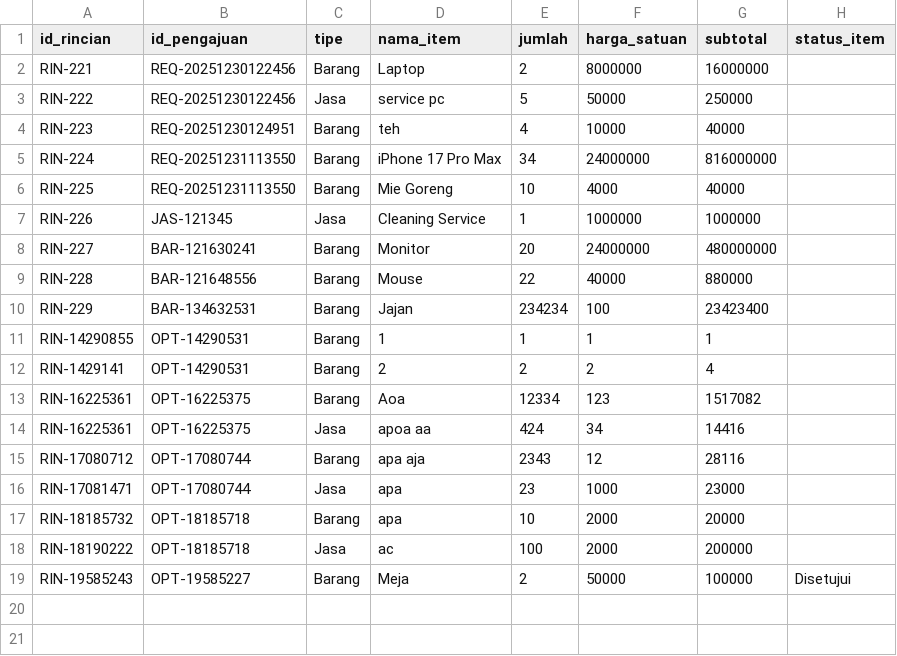
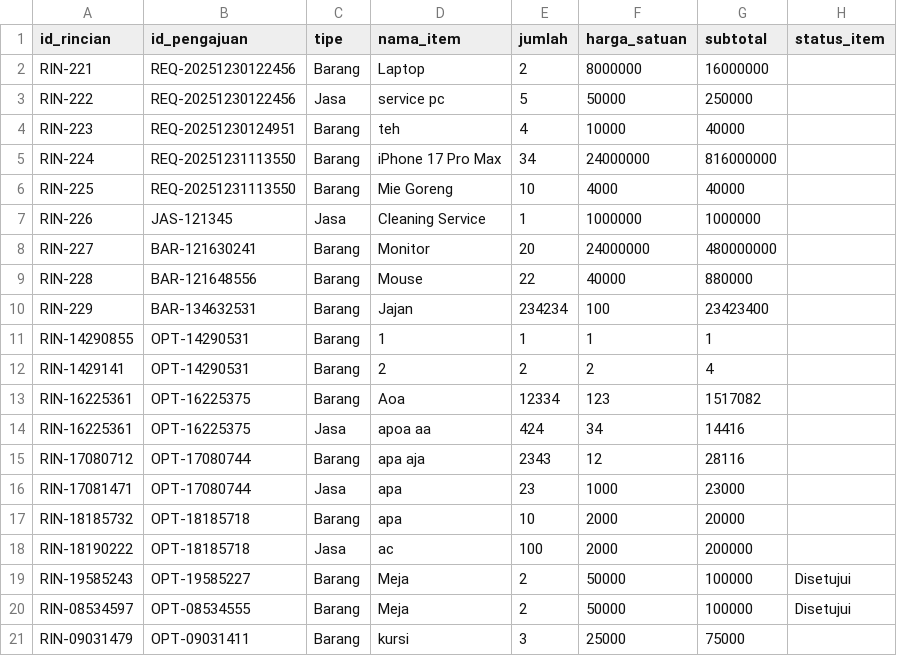
Before and after one commit to raphreezal/fundgate-app, a CSV file: data/rincian_pengajuan.csv, drawn as a sheet.

```diff
--- a/data/rincian_pengajuan.csv
+++ b/data/rincian_pengajuan.csv
@@ -19 +19,3 @@ RIN-18190222,OPT-18185718,Jasa,ac,100,2000,200000,
 RIN-19585243,OPT-19585227,Barang,Meja,2,50000,100000,Disetujui
+RIN-08534597,OPT-08534555,Barang,Meja,2,50000,100000,Disetujui
+RIN-09031479,OPT-09031411,Barang,kursi,3,25000,75000,
```
Also changed, not shown: data/pengajuan.csv, data/users.csv, 3 other files.
